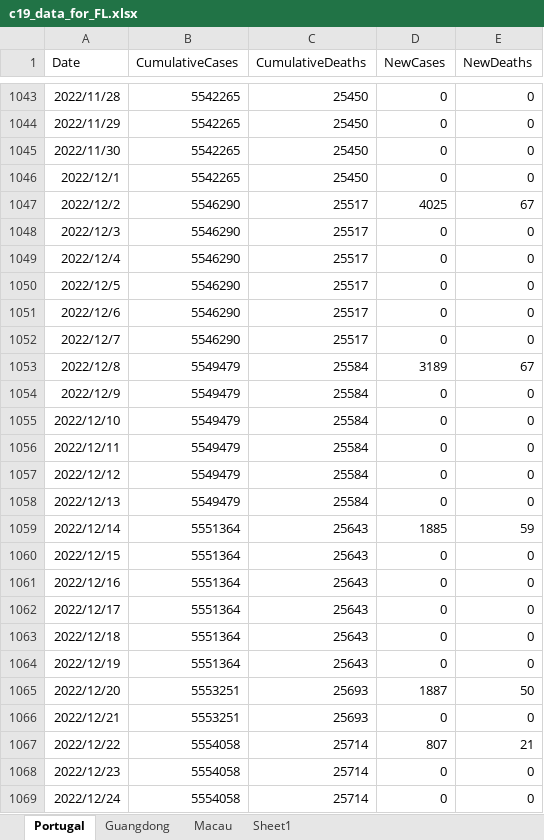
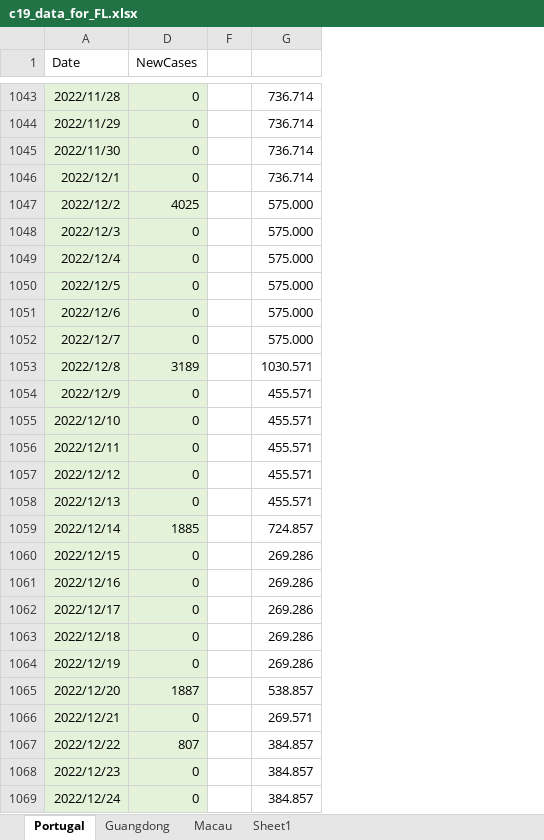
Before and after one commit to ruibinliu/flwr-experiment, an Excel workbook: data/input/c19_data_for_FL.xlsx, sheet Portugal, drawn as a sheet; only a part is shown, gaps mark what is left out; values as stored, in another font and other column widths than the file's, no borders; charts and pictures not drawn; removed rows and columns are numbered as before the commit, all else as after; the diff covers the shown part only; the diff names each change by its address in the sheet, - before the commit and + after, or states it on an @@ line.

```diff
--- a/data/input/c19_data_for_FL.xlsx (sheet Portugal)
+++ b/data/input/c19_data_for_FL.xlsx (sheet Portugal)
@@ column B (CumulativeCases) hidden, rows 1043-1069: 5542265 | 5542265 | 5542265 | 5542265 | 5546290 | 5546290 | 5546290 | 5546290 | 5546290 | 5546290 | 5549479 | 5549479 | 5549479 | 5549479 | 5549479 | 5549479 | 5551364 | 5551364 | 5551364 | 5551364 | 5551364 | 5551364 | 5553251 | 5553251 | 5554058 | 5554058 | 5554058 @@
@@ column C (CumulativeDeaths) hidden, rows 1043-1069: 25450 | 25450 | 25450 | 25450 | 25517 | 25517 | 25517 | 25517 | 25517 | 25517 | 25584 | 25584 | 25584 | 25584 | 25584 | 25584 | 25643 | 25643 | 25643 | 25643 | 25643 | 25643 | 25693 | 25693 | 25714 | 25714 | 25714 @@
@@ column E (NewDeaths) hidden, rows 1043-1069: 0 | 0 | 0 | 0 | 67 | 0 | 0 | 0 | 0 | 0 | 67 | 0 | 0 | 0 | 0 | 0 | 59 | 0 | 0 | 0 | 0 | 0 | 50 | 0 | 21 | 0 | 0 @@
+column F, empty
+column G, rows 1043-1069: 736.714 | 736.714 | 736.714 | 736.714 | 575.000 | 575.000 | 575.000 | 575.000 | 575.000 | 575.000 | 1030.571 | 455.571 | 455.571 | 455.571 | 455.571 | 455.571 | 724.857 | 269.286 | 269.286 | 269.286 | 269.286 | 269.286 | 538.857 | 269.571 | 384.857 | 384.857 | 384.857
-A1043:A1069 fill: none
+A1043:A1069 fill: #E3F2D9
-D1043:D1069 fill: none
+D1043:D1069 fill: #E3F2D9
```
Also changed, not shown: cell formats elsewhere in this sheet, charts or pictures, 7 other files.
